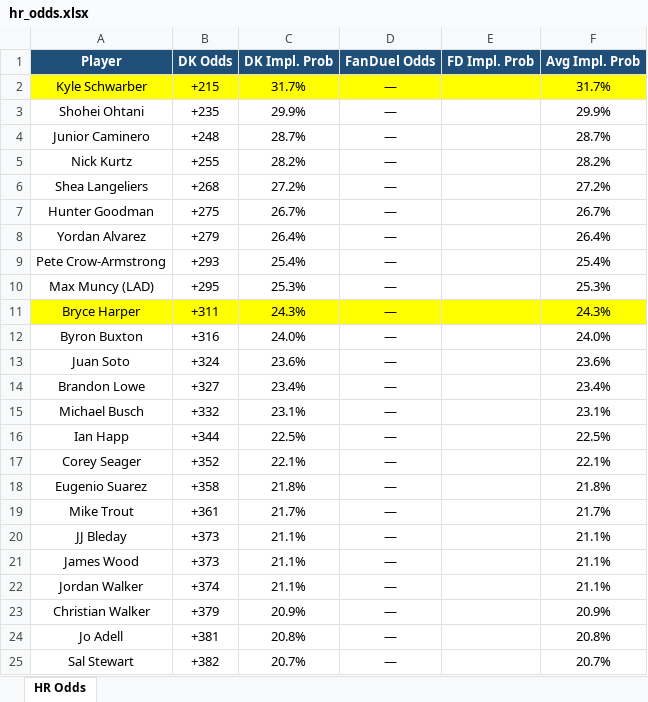
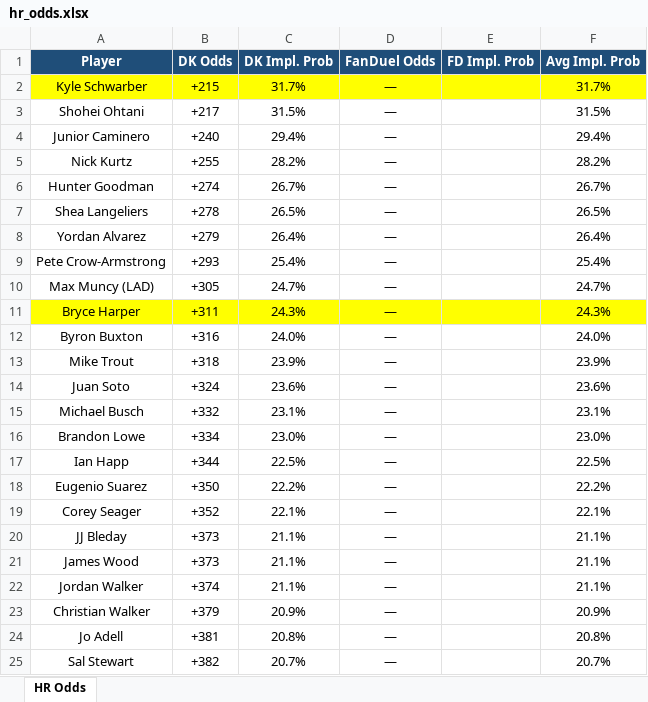
Before and after one commit to kornbergercharles-prog/HR-Odds-Scraper, an Excel workbook: hr_odds.xlsx, sheet HR Odds, drawn as a sheet; only a part is shown; values as stored, in another font and other column widths than the file's, no borders; removed rows and columns are numbered as before the commit, all else as after; the diff covers the shown part only; the diff names each change by its address in the sheet, - before the commit and + after, or states it on an @@ line.

```diff
--- a/hr_odds.xlsx (sheet HR Odds)
+++ b/hr_odds.xlsx (sheet HR Odds)
-B3 (DK Odds): +235
+B3 (DK Odds): +217
-C3 (DK Impl. Prob): 29.9%
+C3 (DK Impl. Prob): 31.5%
-F3 (Avg Impl. Prob): 29.9%
+F3 (Avg Impl. Prob): 31.5%
-B4 (DK Odds): +248
+B4 (DK Odds): +240
-C4 (DK Impl. Prob): 28.7%
+C4 (DK Impl. Prob): 29.4%
-F4 (Avg Impl. Prob): 28.7%
+F4 (Avg Impl. Prob): 29.4%
-row 6: Shea Langeliers | +268 | 27.2% | — |  | 27.2%
-B6 (DK Odds): +275
+B6 (DK Odds): +274
+row 7: Shea Langeliers | +278 | 26.5% | — |  | 26.5%
-B10 (DK Odds): +295
+B10 (DK Odds): +305
-C10 (DK Impl. Prob): 25.3%
+C10 (DK Impl. Prob): 24.7%
-F10 (Avg Impl. Prob): 25.3%
+F10 (Avg Impl. Prob): 24.7%
+row 13: Mike Trout | +318 | 23.9% | — |  | 23.9%
-row 14: Brandon Lowe | +327 | 23.4% | — |  | 23.4%
+row 16: Brandon Lowe | +334 | 23.0% | — |  | 23.0%
+row 18: Eugenio Suarez | +350 | 22.2% | — |  | 22.2%
-row 18: Eugenio Suarez | +358 | 21.8% | — |  | 21.8%
-row 19: Mike Trout | +361 | 21.7% | — |  | 21.7%
```
Also changed, not shown: 18 added rows, 18 removed rows, 15 moved rows, 11 edited cells and cell formats elsewhere in this sheet, 1 other file.
